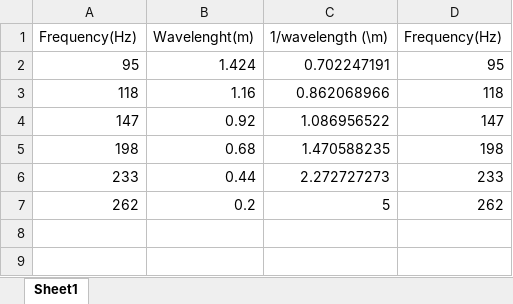
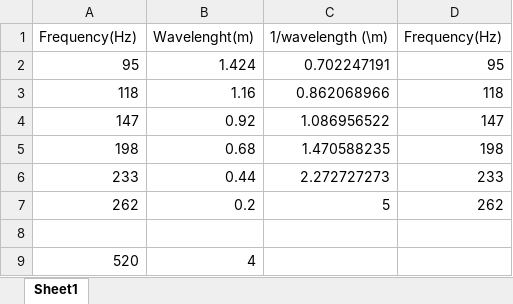
Before and after one commit to Thepul/Test, an Excel workbook: hghghg.xlsx, sheet Sheet1, drawn as a sheet; values as stored, in another font and other column widths than the file's, no borders; charts and pictures not drawn; the diff names each change by its address in the sheet, - before the commit and + after, or states it on an @@ line.

Commit message:
Add files via upload

```diff
--- a/hghghg.xlsx (sheet Sheet1)
+++ b/hghghg.xlsx (sheet Sheet1)
+row 8: (empty)
+row 9: 520 | 4
```
